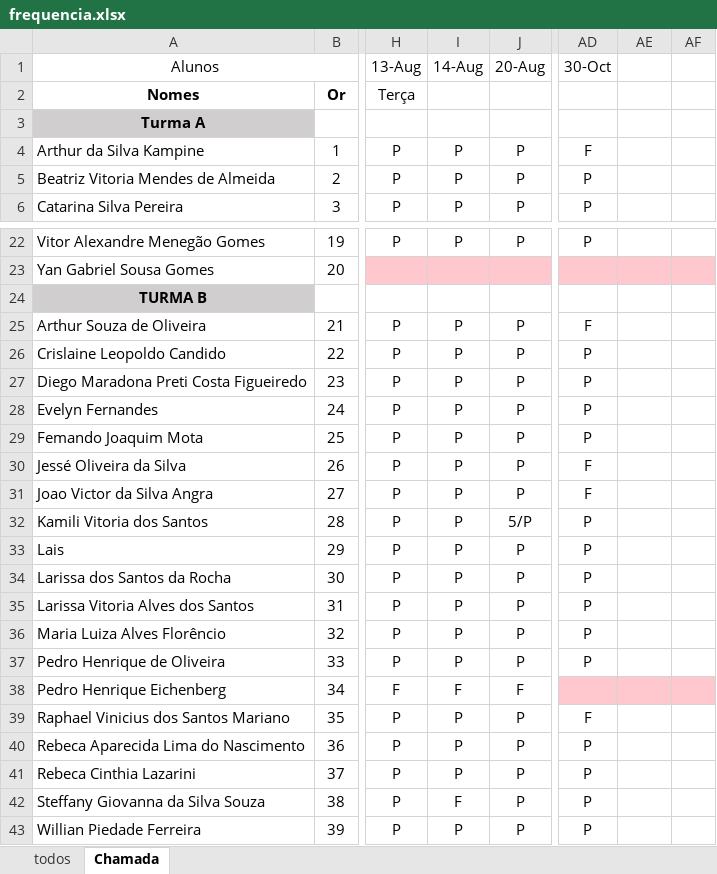
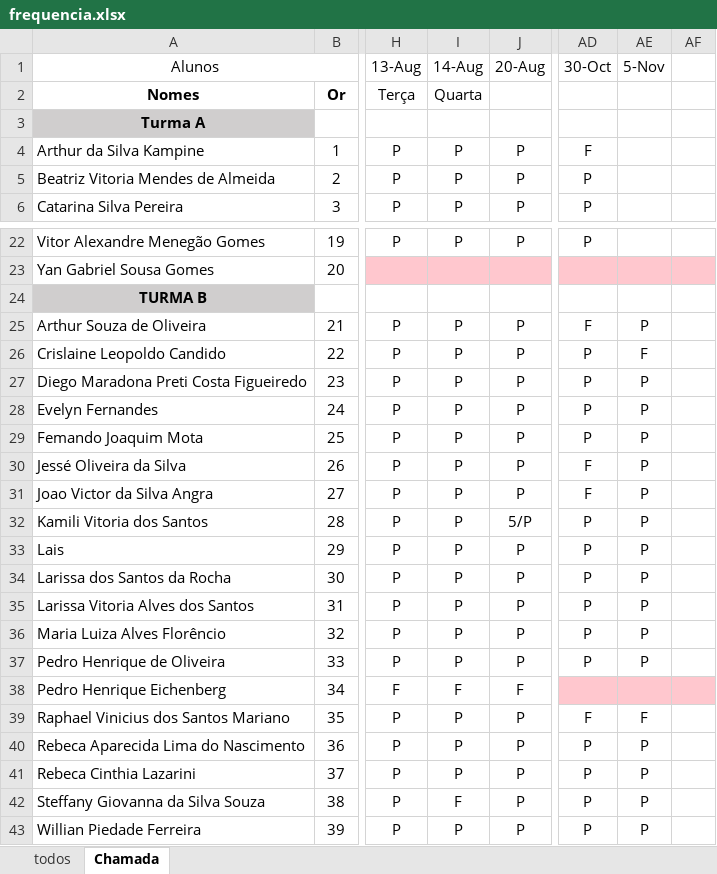
Before and after one commit to Lucaspaiva00/julia_calhau-2024, an Excel workbook: 2DES/frequencia.xlsx, sheet Chamada, drawn as a sheet; only a part is shown, gaps mark what is left out; values as stored, in another font and other column widths than the file's, no borders; conditional formats not drawn; the diff names each change by its address in the sheet, - before the commit and + after, or states it on an @@ line.

```diff
--- a/2DES/frequencia.xlsx (sheet Chamada)
+++ b/2DES/frequencia.xlsx (sheet Chamada)
-AE1: (empty)
+AE1: 5-Nov
-I2 (14-Aug): (empty)
+I2 (14-Aug): Quarta
-AE25 (5-Nov): (empty)
+AE25 (5-Nov): P
-AE26 (5-Nov): (empty)
+AE26 (5-Nov): F
-AE27:AE37 (5-Nov): (empty)
+AE27:AE37 (5-Nov): P
-AE39 (5-Nov): (empty)
+AE39 (5-Nov): F
-AE40:AE43 (5-Nov): (empty)
+AE40:AE43 (5-Nov): P
```
Also changed, not shown: 1 other file.
